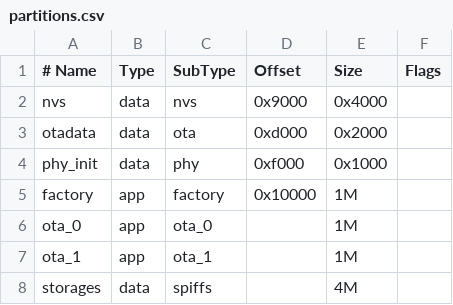
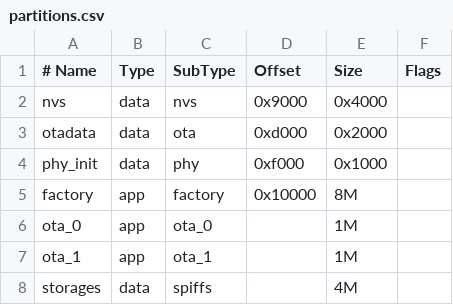
Before and after one commit to ReginaldSourn/bananaegg, a CSV file: partitions.csv, drawn as a sheet.

```diff
--- a/partitions.csv
+++ b/partitions.csv
@@ -4,3 +4,3 @@ otadata,      data, ota,     0xd000,  0x2000
 phy_init,     data, phy,     0xf000,   0x1000,
-factory,      app,  factory, 0x10000,  1M,
+factory,      app,  factory, 0x10000,  8M,
 ota_0,        app,  ota_0,   ,        1M,
```
Also changed, not shown: 4 other files.
